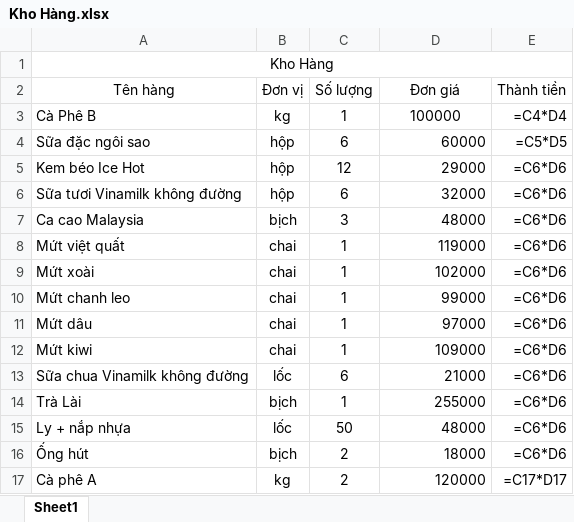
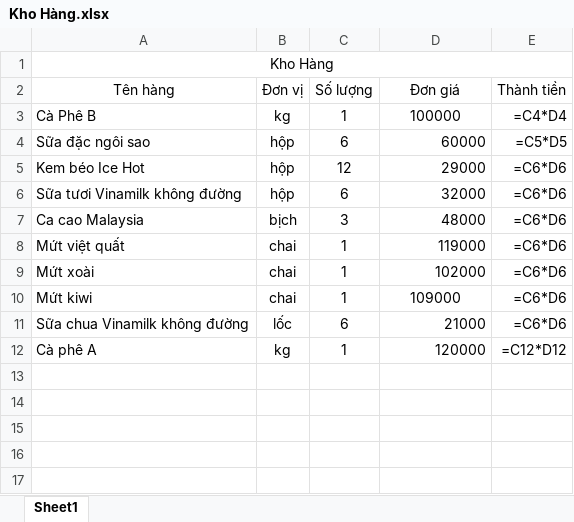
Before and after one commit to danggiakiet/Quan_Ly_CoffeeShop, an Excel workbook: Quan_Ly/Quan_Ly/bin/Debug/data/Kho Hàng.xlsx, sheet Sheet1, drawn as a sheet; values as stored, in another font and other column widths than the file's, no borders; formulas without a stored value are shown as written; removed rows and columns are numbered as before the commit, all else as after; the diff names each change by its address in the sheet, - before the commit and + after, or states it on an @@ line.

```diff
--- a/Quan_Ly/Quan_Ly/bin/Debug/data/Kho Hàng.xlsx (sheet Sheet1)
+++ b/Quan_Ly/Quan_Ly/bin/Debug/data/Kho Hàng.xlsx (sheet Sheet1)
-row 10: Mứt chanh leo | chai | 1 | 99000 | =C6*D6
-row 11: Mứt dâu | chai | 1 | 97000 | =C6*D6
-D10 alignment: right
+D10 alignment: center
-row 14: Trà Lài | bịch | 1 | 255000 | =C6*D6
-row 15: Ly + nắp nhựa | lốc | 50 | 48000 | =C6*D6
-row 16: Ống hút | bịch | 2 | 18000 | =C6*D6
-C12 (Số lượng): 2
+C12 (Số lượng): 1
-E12 (Thành tiền): =C17*D17
+E12 (Thành tiền): =C12*D12
```
Also changed, not shown: 20 other files.
